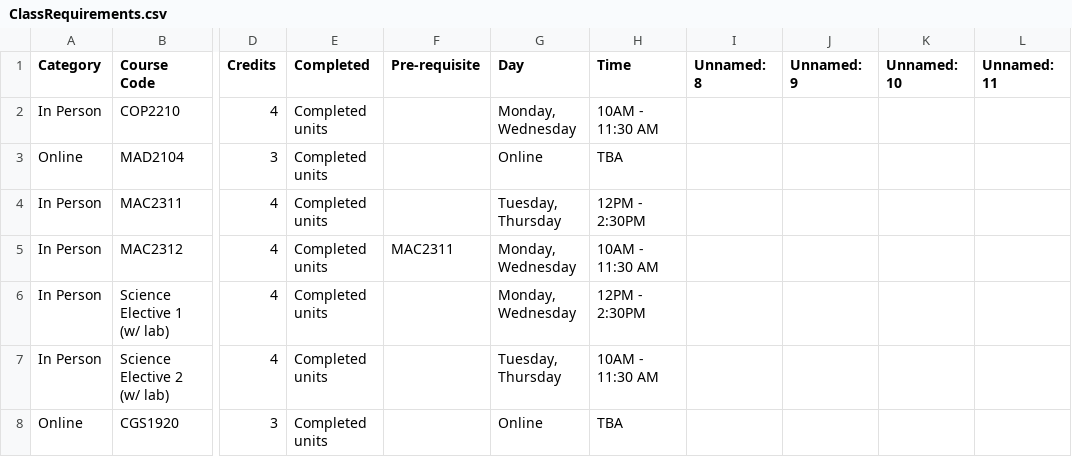
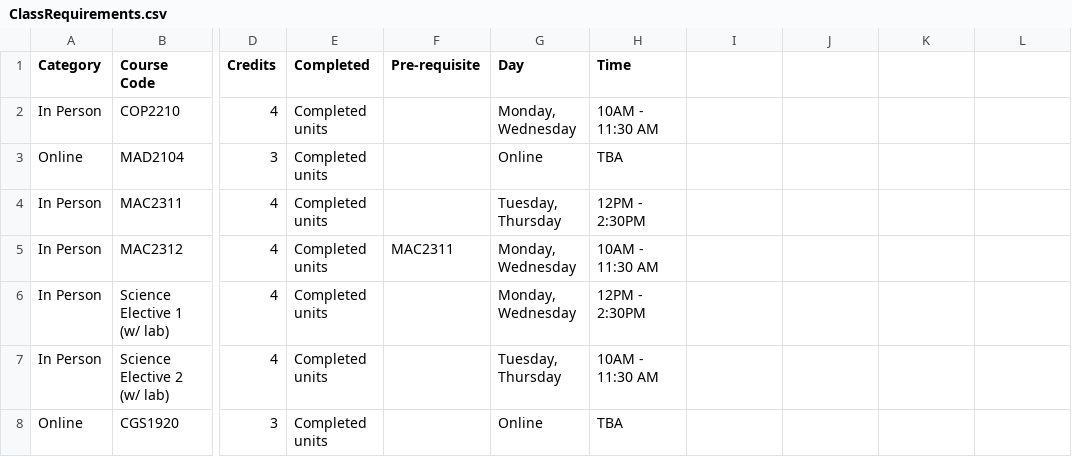
Before and after one commit to Dmedi21/DegreePathway, a CSV file: ClassRequirements.csv, drawn as a sheet; only a part is shown, gaps mark what is left out; the diff names each change by its address in the sheet, - before the commit and + after, or states it on an @@ line.

Commit message:
Update ClassRequirements.csv

```diff
--- a/ClassRequirements.csv
+++ b/ClassRequirements.csv
-I1: Unnamed: 8
+I1: (empty)
-J1: Unnamed: 9
+J1: (empty)
-K1: Unnamed: 10
+K1: (empty)
-L1: Unnamed: 11
+L1: (empty)
```
